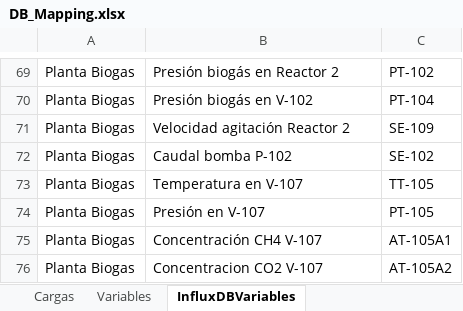
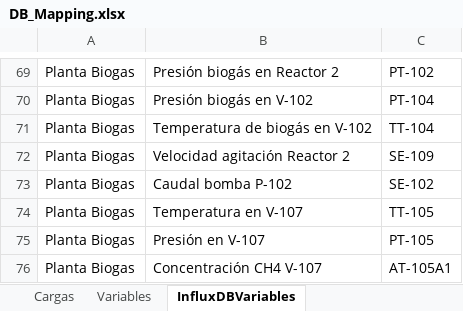
Before and after one commit to andeusse/project-cali, an Excel workbook: backend/v1.0/tools/DB_Mapping.xlsx, sheet InfluxDBVariables, drawn as a sheet; only a part is shown, gaps mark what is left out; the shorter side is filled out with more unchanged rows; values as stored, in another font and other column widths than the file's, no borders; the diff names each change by its address in the sheet, - before the commit and + after, or states it on an @@ line.

Commit message:
Biogas Updating

```diff
--- a/backend/v1.0/tools/DB_Mapping.xlsx (sheet InfluxDBVariables)
+++ b/backend/v1.0/tools/DB_Mapping.xlsx (sheet InfluxDBVariables)
+row 71: Planta Biogas | Temperatura de biogás en V-102 | TT-104
```
Also changed, not shown: 1 other file.
